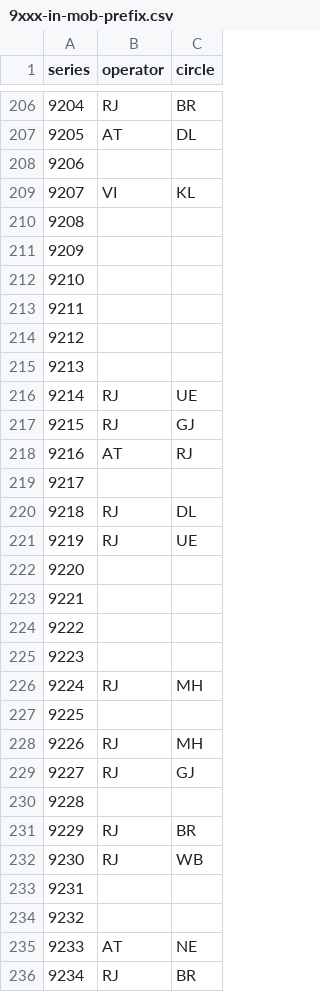
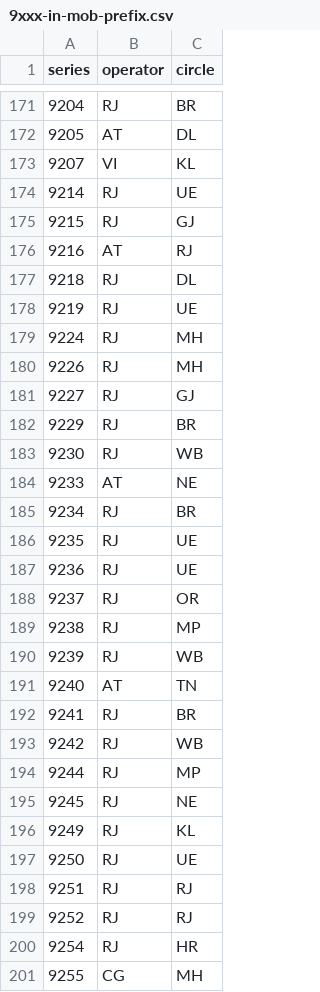
Before and after one commit to hstsethi/in-mob-prefix, a CSV file: data/9xxx-in-mob-prefix.csv, drawn as a sheet; only a part is shown, gaps mark what is left out; the shorter side is filled out with more unchanged rows; the diff covers the shown part only; the diff names each change by its address in the sheet, - before the commit and + after, or states it on an @@ line.

```diff
--- a/data/9xxx-in-mob-prefix.csv
+++ b/data/9xxx-in-mob-prefix.csv
-row 208: 9206
-row 210: 9208
-row 211: 9209
-row 212: 9210
-row 213: 9211
-row 214: 9212
-row 215: 9213
-row 219: 9217
-row 222: 9220
-row 223: 9221
-row 224: 9222
-row 225: 9223
-row 227: 9225
-row 230: 9228
-row 233: 9231
-row 234: 9232
```
Also changed, not shown: 157 removed rows elsewhere in this file, 2 other files.
